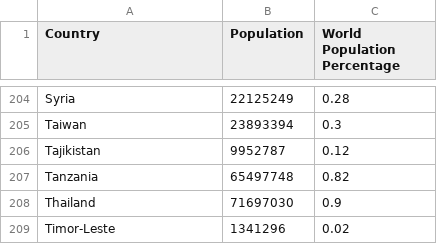
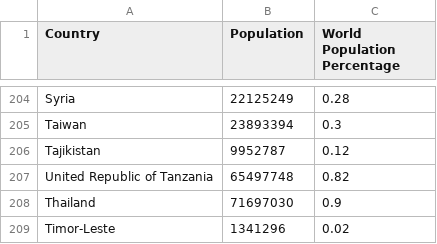
Before and after one commit to ziyingheng0701/FIT3179, a CSV file: world_population.csv, drawn as a sheet; only a part is shown, gaps mark what is left out.

Commit message:
Update world_population.csv

```diff
--- a/world_population.csv
+++ b/world_population.csv
@@ -206,3 +206,3 @@ Taiwan,23893394,0.3
 Tajikistan,9952787,0.12
-Tanzania,65497748,0.82
+United Republic of Tanzania,65497748,0.82
 Thailand,71697030,0.9
```
